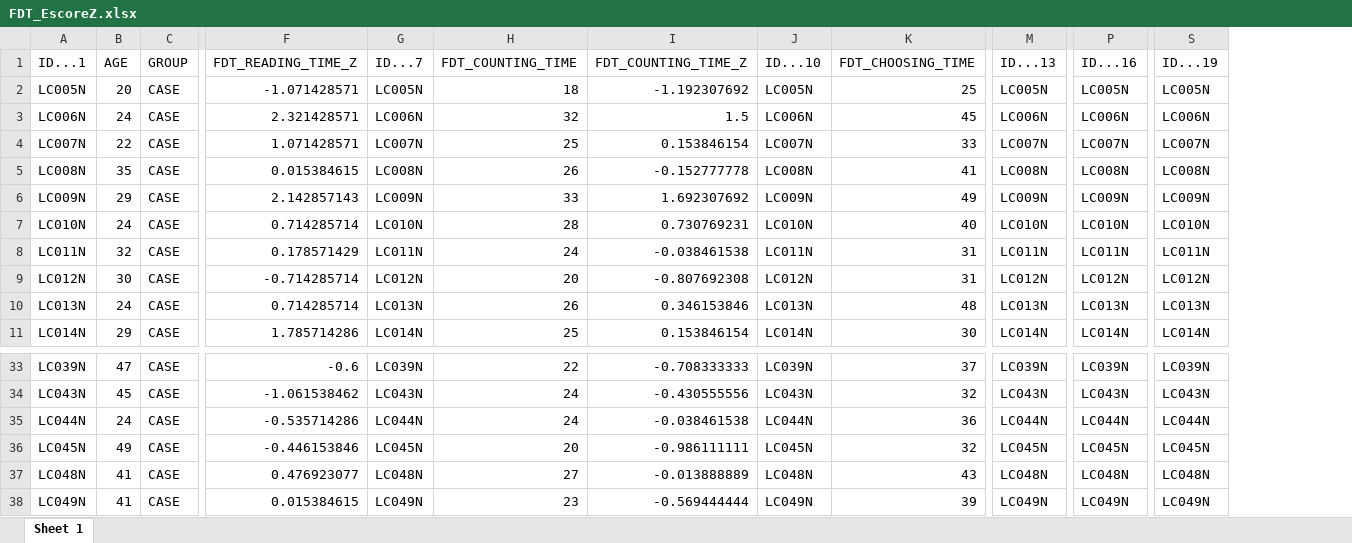
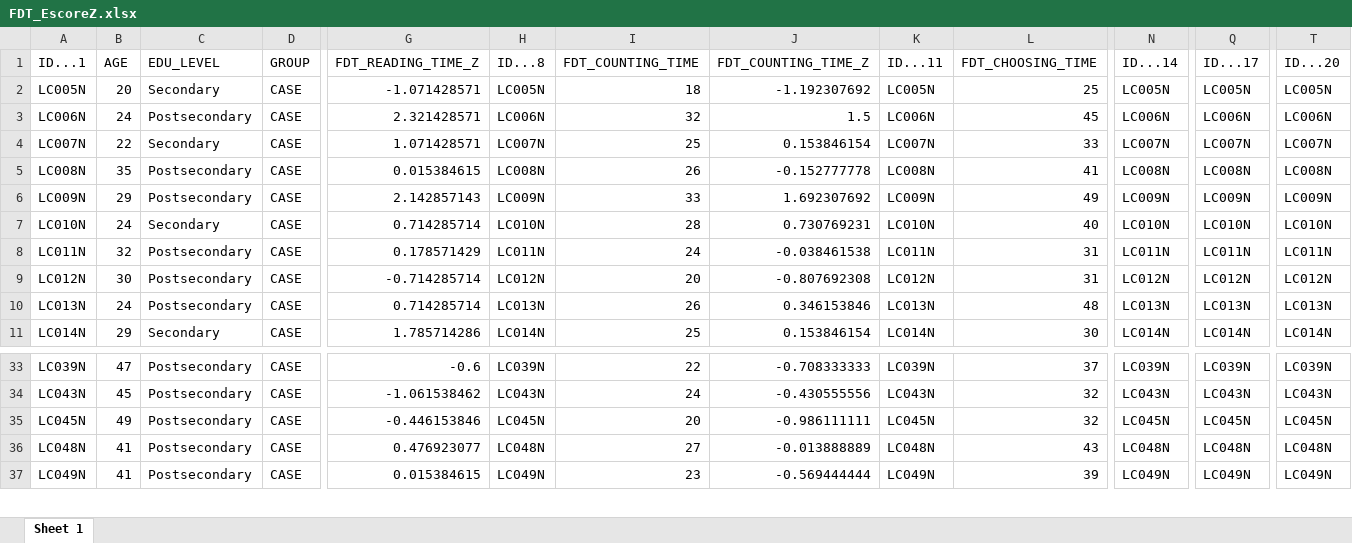
Before and after one commit to Felipe-Fagundes-LBBM/4_analise, an Excel workbook: FDT_EscoreZ.xlsx, sheet Sheet 1, drawn as a sheet; only a part is shown, gaps mark what is left out; values as stored, in another font and other column widths than the file's, no borders; removed rows and columns are numbered as before the commit, all else as after; rows hold the shown columns only; the diff names each change by its address in the sheet, - before the commit and + after, or states it on an @@ line.

```diff
--- a/FDT_EscoreZ.xlsx (sheet Sheet 1)
+++ b/FDT_EscoreZ.xlsx (sheet Sheet 1)
+column C (EDU_LEVEL), rows 2-11: Secondary | Postsecondary | Secondary | Postsecondary | Postsecondary | Secondary | Postsecondary | Postsecondary | Postsecondary | Secondary; rows 33-37: all Postsecondary
-H1: ID...7
+H1: ID...8
-K1: ID...10
+K1: ID...11
-N1: ID...13
+N1: ID...14
-Q1: ID...16
+Q1: ID...17
-T1: ID...19
+T1: ID...20
-row 35: LC044N | 24 | CASE | -0.535714286 | LC044N | 24 | -0.038461538 | LC044N | 36 | LC044N | LC044N | LC044N
```
Also changed, not shown: BPAs_EscoreZ.xlsx, RAVLTs_EscoreZ.xlsx, 1 other file.
